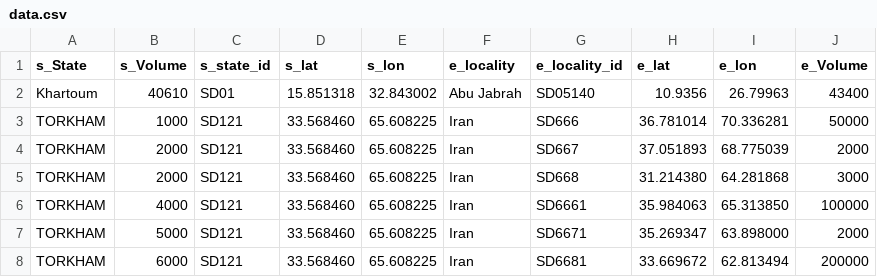
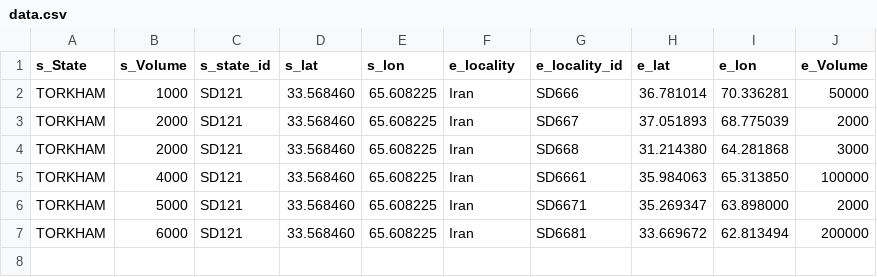
Before and after one commit to OmerOsman3016/flow-map-dtm, a CSV file: data/data.csv, drawn as a sheet.

Commit message:
Update data.csv

```diff
--- a/data/data.csv
+++ b/data/data.csv
@@ -1,3 +1,2 @@
 s_State,s_Volume,s_state_id,s_lat,s_lon,e_locality,e_locality_id,e_lat,e_lon,e_Volume
-Khartoum,40610,SD01,15.851318,32.843002,Abu Jabrah,SD05140,10.9356,26.79963,43400
 TORKHAM,1000,SD121,33.568460,65.608225,Iran,SD666,36.781014,70.336281,50000
```
